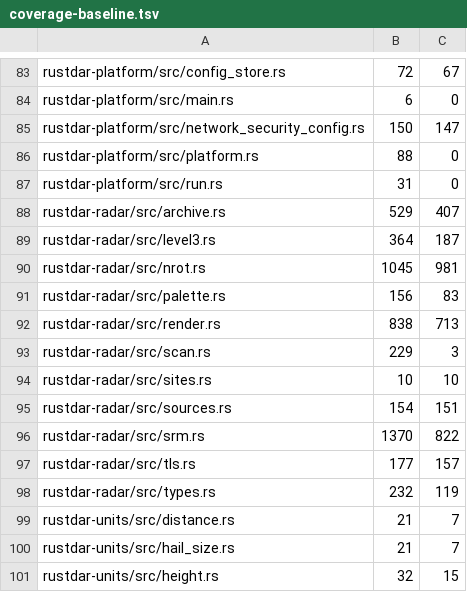
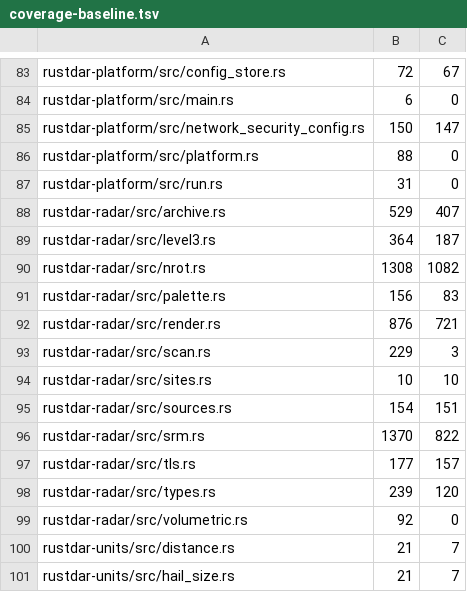
Before and after one commit to Squallar/squallar, a TSV file: .github/coverage-baseline.tsv, drawn as a sheet; only a part is shown, gaps mark what is left out; the shorter side is filled out with more unchanged rows.

```diff
--- a/.github/coverage-baseline.tsv
+++ b/.github/coverage-baseline.tsv
@@ -89,5 +89,5 @@ rustdar-radar/src/archive.rs	529	407
 rustdar-radar/src/level3.rs	364	187
-rustdar-radar/src/nrot.rs	1045	981
+rustdar-radar/src/nrot.rs	1308	1082
 rustdar-radar/src/palette.rs	156	83
-rustdar-radar/src/render.rs	838	713
+rustdar-radar/src/render.rs	876	721
 rustdar-radar/src/scan.rs	229	3
@@ -97,3 +97,4 @@ rustdar-radar/src/srm.rs	1370	822
 rustdar-radar/src/tls.rs	177	157
-rustdar-radar/src/types.rs	232	119
+rustdar-radar/src/types.rs	239	120
+rustdar-radar/src/volumetric.rs	92	0
 rustdar-units/src/distance.rs	21	7
```
Also changed, not shown: 1 other file.
